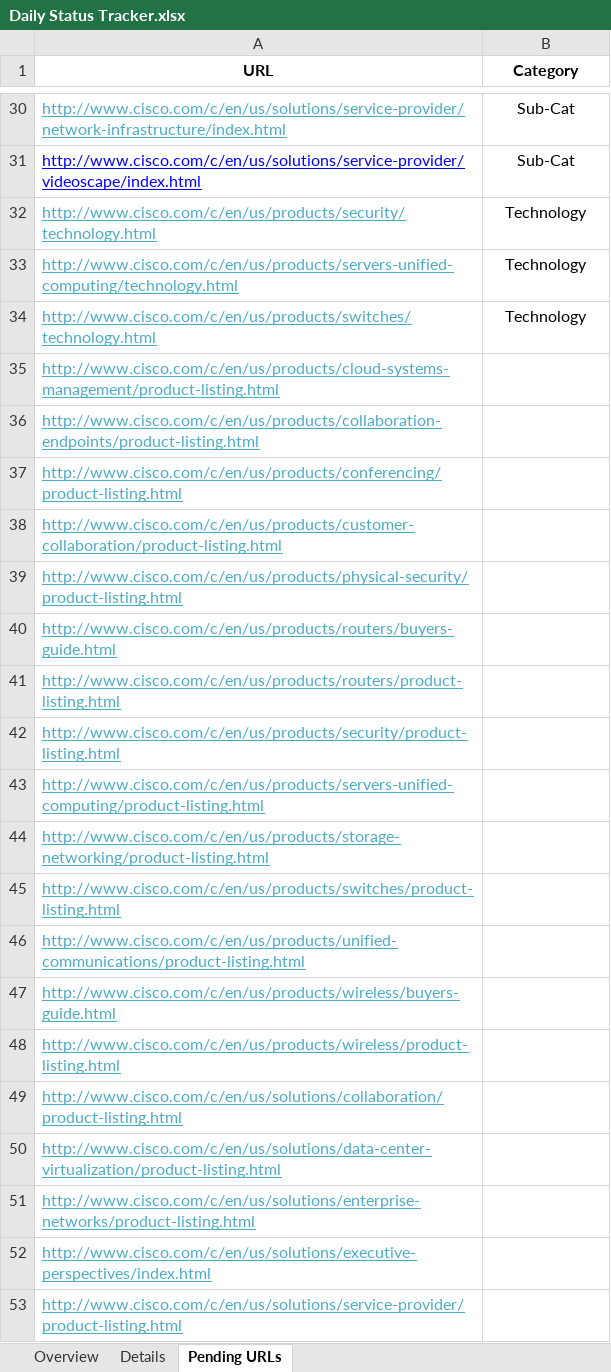
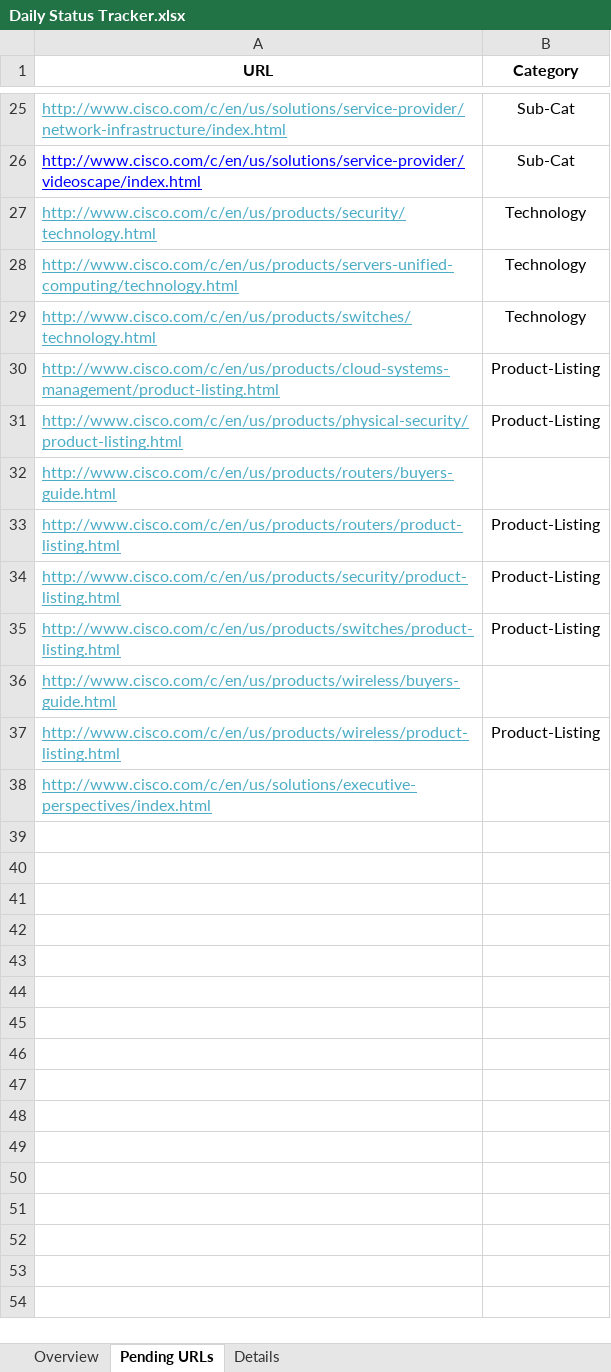
Before and after one commit to shreyabhatnagar/OVWMigration, an Excel workbook: docs/Daily Status Tracker.xlsx, sheet Pending URLs, drawn as a sheet; only a part is shown, gaps mark what is left out; values as stored, in another font and other column widths than the file's, no borders; removed rows and columns are numbered as before the commit, all else as after; the diff covers the shown part only; the diff names each change by its address in the sheet, - before the commit and + after, or states it on an @@ line.

```diff
--- a/docs/Daily Status Tracker.xlsx (sheet Pending URLs)
+++ b/docs/Daily Status Tracker.xlsx (sheet Pending URLs)
@@ sheet tab order changed: Overview | Pending URLs | Details @@
-B30 (Category): (empty)
+B30 (Category): Product-Listing
-row 36: http://www.cisco.com/c/en/us/products/collaboration-endpoints/product-listing.html
-row 37: http://www.cisco.com/c/en/us/products/conferencing/product-listing.html
-row 38: http://www.cisco.com/c/en/us/products/customer-collaboration/product-listing.html
-B31 (Category): (empty)
+B31 (Category): Product-Listing
-B33:B34 (Category): (empty)
+B33:B34 (Category): Product-Listing
-row 43: http://www.cisco.com/c/en/us/products/servers-unified-computing/product-listing.html
-row 44: http://www.cisco.com/c/en/us/products/storage-networking/product-listing.html
-B35 (Category): (empty)
+B35 (Category): Product-Listing
-row 46: http://www.cisco.com/c/en/us/products/unified-communications/product-listing.html
-B37 (Category): (empty)
+B37 (Category): Product-Listing
-row 49: http://www.cisco.com/c/en/us/solutions/collaboration/product-listing.html
-row 50: http://www.cisco.com/c/en/us/solutions/data-center-virtualization/product-listing.html
-row 51: http://www.cisco.com/c/en/us/solutions/enterprise-networks/product-listing.html
-row 53: http://www.cisco.com/c/en/us/solutions/service-provider/product-listing.html
```
Also changed, not shown: 5 removed rows elsewhere in this sheet, sheet Details, sheet Overview.
